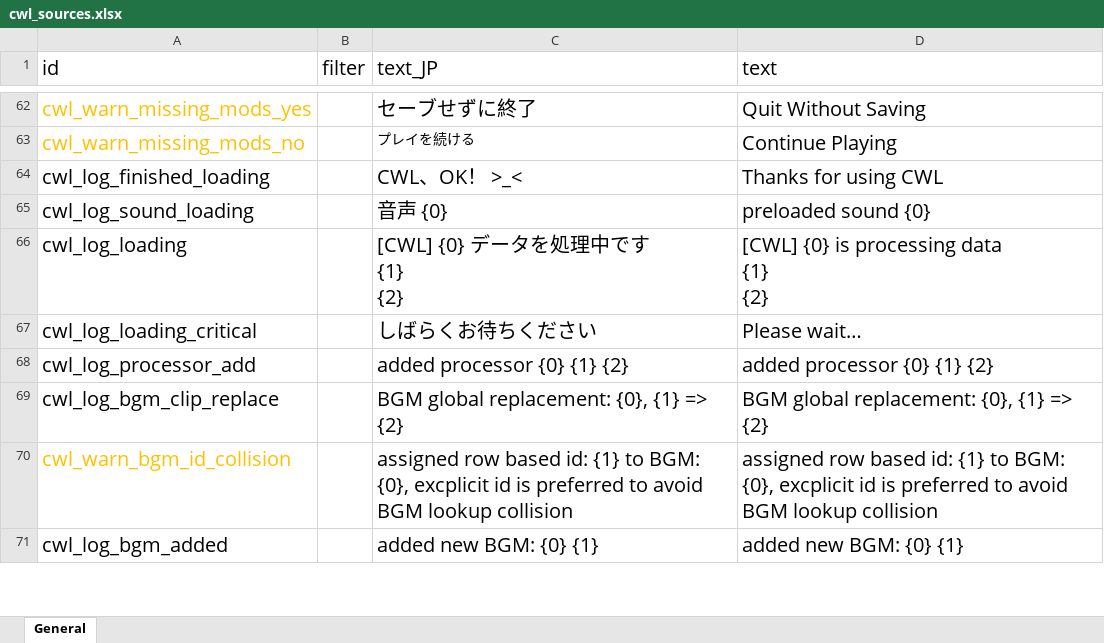
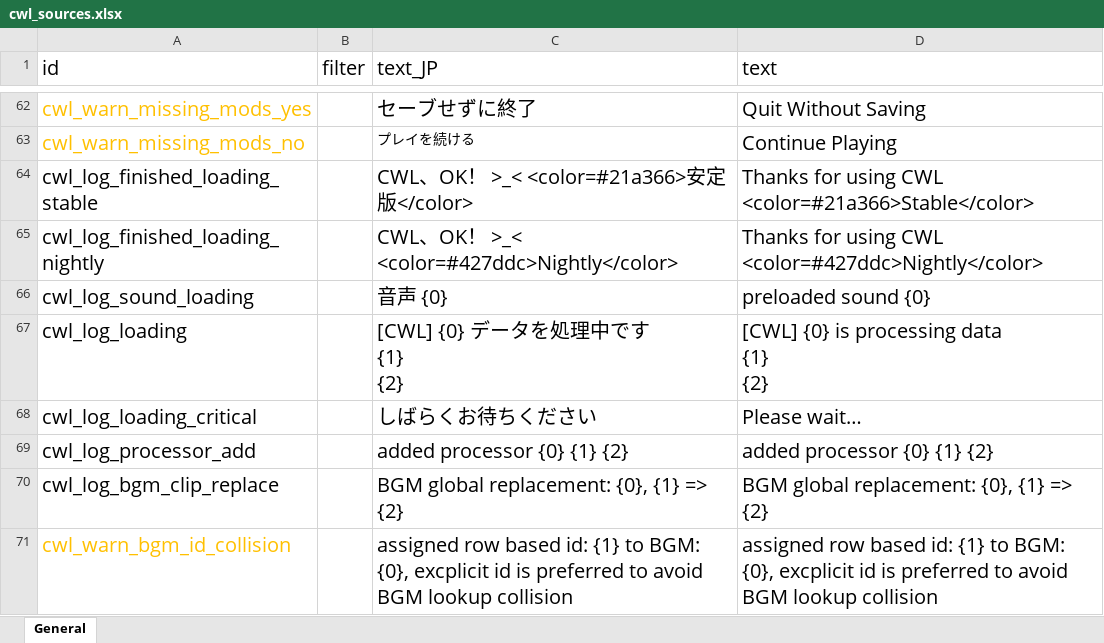
Before and after one commit to gottyduke/Elin.Plugins, an Excel workbook: CustomWhateverLoader/LangMod/EN/cwl_sources.xlsx, sheet General, drawn as a sheet; only a part is shown, gaps mark what is left out; the shorter side is filled out with more unchanged rows; values as stored, in another font and other column widths than the file's, no borders; removed rows and columns are numbered as before the commit, all else as after; the diff names each change by its address in the sheet, - before the commit and + after, or states it on an @@ line.

```diff
--- a/CustomWhateverLoader/LangMod/EN/cwl_sources.xlsx (sheet General)
+++ b/CustomWhateverLoader/LangMod/EN/cwl_sources.xlsx (sheet General)
-row 64: cwl_log_finished_loading |  | CWL、OK！ >_< | Thanks for using CWL
+row 64: cwl_log_finished_loading_stable |  | CWL、OK！ >_< <color=#21a366>安定版</color> | Thanks for using CWL <color=#21a366>Stable</color>
+row 65: cwl_log_finished_loading_nightly |  | CWL、OK！ >_< <color=#427ddc>Nightly</color> | Thanks for using CWL <color=#427ddc>Nightly</color>
```
Also changed, not shown: CustomWhateverLoader/LangMod/CN/cwl_sources.xlsx, 9 other files.
